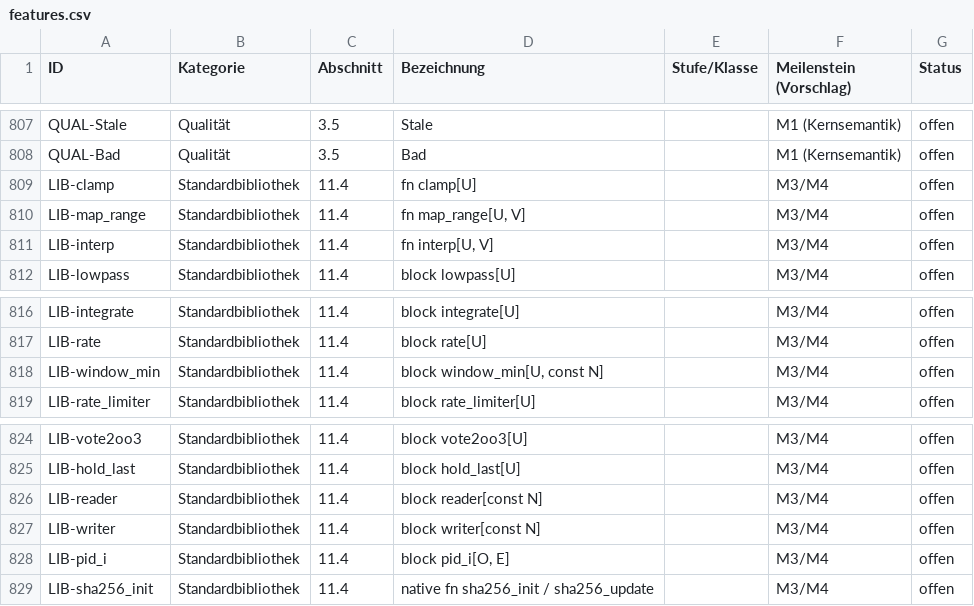
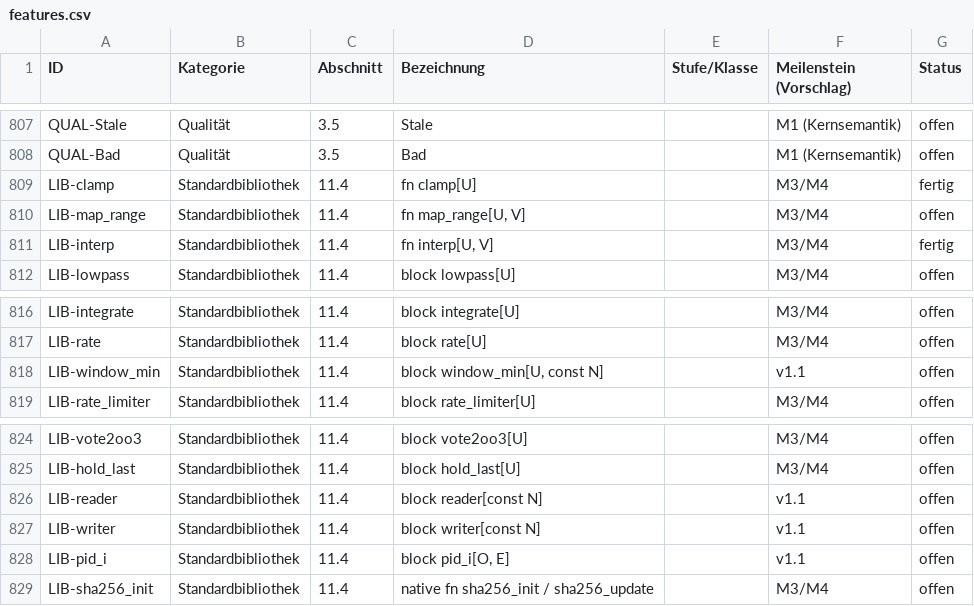
Before and after one commit to mannomannX/takt, a CSV file: plan/features.csv, drawn as a sheet; only a part is shown, gaps mark what is left out.

```diff
--- a/plan/features.csv
+++ b/plan/features.csv
@@ -808,5 +808,5 @@ QUAL-Stale,Qualität,3.5,Stale,,M1 (Kernsemantik),offen
 QUAL-Bad,Qualität,3.5,Bad,,M1 (Kernsemantik),offen
-LIB-clamp,Standardbibliothek,11.4,fn clamp[U],,M3/M4,offen
+LIB-clamp,Standardbibliothek,11.4,fn clamp[U],,M3/M4,fertig
 LIB-map_range,Standardbibliothek,11.4,"fn map_range[U, V]",,M3/M4,offen
-LIB-interp,Standardbibliothek,11.4,"fn interp[U, V]",,M3/M4,offen
+LIB-interp,Standardbibliothek,11.4,"fn interp[U, V]",,M3/M4,fertig
 LIB-lowpass,Standardbibliothek,11.4,block lowpass[U],,M3/M4,offen
@@ -817,3 +817,3 @@ LIB-integrate,Standardbibliothek,11.4,block integrate[U],,M3/M4,offen
 LIB-rate,Standardbibliothek,11.4,block rate[U],,M3/M4,offen
-LIB-window_min,Standardbibliothek,11.4,"block window_min[U, const N]",,M3/M4,offen
+LIB-window_min,Standardbibliothek,11.4,"block window_min[U, const N]",,v1.1,offen
 LIB-rate_limiter,Standardbibliothek,11.4,block rate_limiter[U],,M3/M4,offen
@@ -825,5 +825,5 @@ LIB-vote2oo3,Standardbibliothek,11.4,block vote2oo3[U],,M3/M4,offen
 LIB-hold_last,Standardbibliothek,11.4,block hold_last[U],,M3/M4,offen
-LIB-reader,Standardbibliothek,11.4,block reader[const N],,M3/M4,offen
-LIB-writer,Standardbibliothek,11.4,block writer[const N],,M3/M4,offen
-LIB-pid_i,Standardbibliothek,11.4,"block pid_i[O, E]",,M3/M4,offen
+LIB-reader,Standardbibliothek,11.4,block reader[const N],,v1.1,offen
+LIB-writer,Standardbibliothek,11.4,block writer[const N],,v1.1,offen
+LIB-pid_i,Standardbibliothek,11.4,"block pid_i[O, E]",,v1.1,offen
 LIB-sha256_init,Standardbibliothek,11.4,native fn sha256_init / sha256_update,,M3/M4,offen
```
Also changed, not shown: plan/feedback.csv, 3 other files.
